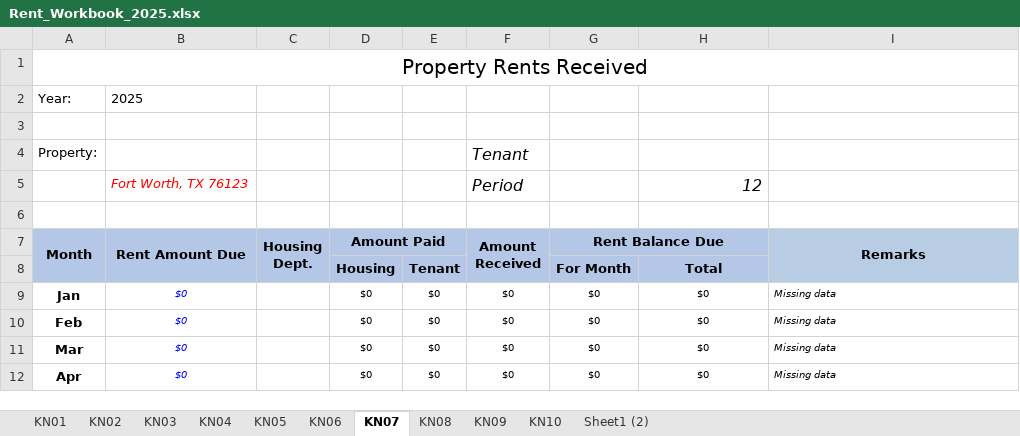
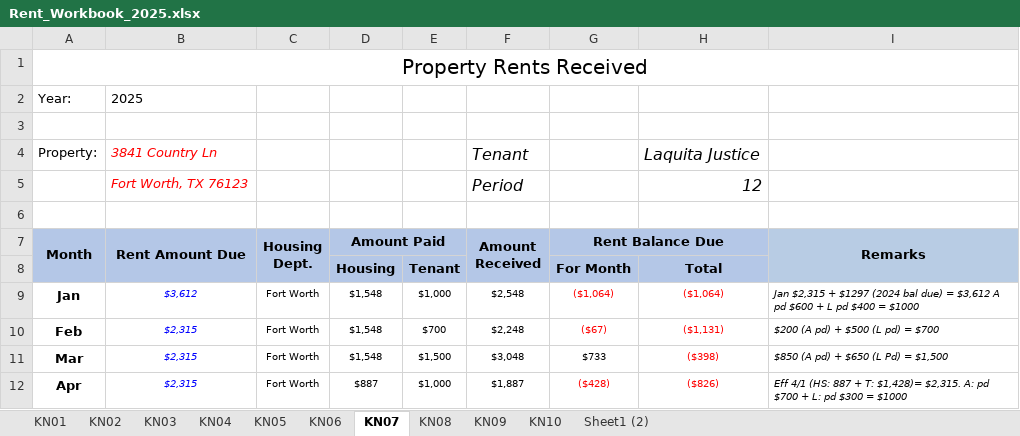
Before and after one commit to NancyCu/openai-chatkit-starter-app, an Excel workbook: chatkit/Rent_Workbook_2025.xlsx, sheet KN07, drawn as a sheet; only a part is shown; values as stored, in another font and other column widths than the file's, no borders; the diff covers the shown part only; the diff names each change by its address in the sheet, - before the commit and + after, or states it on an @@ line.

```diff
--- a/chatkit/Rent_Workbook_2025.xlsx (sheet KN07)
+++ b/chatkit/Rent_Workbook_2025.xlsx (sheet KN07)
-B4 (Rent Amount Due): (empty)
+B4 (Rent Amount Due): 3841 Country Ln
-H4: (empty)
+H4: Laquita Justice
-B9 (Rent Amount Due): $0
+B9 (Rent Amount Due): $3,612
-C9:C12 (Housing Dept.): (empty)
+C9:C12 (Housing Dept.): Fort Worth
-D9:D11 (Amount Paid): $0
+D9:D11 (Amount Paid): $1,548
-E9: $0
+E9: $1,000
-F9 (Amount Received): $0
+F9 (Amount Received): $2,548
-G9 (Rent Balance Due): $0
+G9 (Rent Balance Due): ($1,064)
-G9:H10 text colour: black
+G9:H10 text colour: #FF0000
-H9: $0
+H9: ($1,064)
-I9 (Remarks): Missing data
+I9 (Remarks): Jan $2,315 + $1297 (2024 bal due) = $3,612 A pd $600 + L pd $400 = $1000
-B10:B12 (Rent Amount Due): $0
+B10:B12 (Rent Amount Due): $2,315
-E10: $0
+E10: $700
-F10 (Amount Received): $0
+F10 (Amount Received): $2,248
-G10 (Rent Balance Due): $0
+G10 (Rent Balance Due): ($67)
-H10: $0
+H10: ($1,131)
-I10 (Remarks): Missing data
+I10 (Remarks): $200 (A pd) + $500 (L pd) = $700
-E11: $0
+E11: $1,500
-F11 (Amount Received): $0
+F11 (Amount Received): $3,048
-G11 (Rent Balance Due): $0
+G11 (Rent Balance Due): $733
-H11: $0
+H11: ($398)
-H11 text colour: black
+H11 text colour: #FF0000
-I11 (Remarks): Missing data
+I11 (Remarks): $850 (A pd) + $650 (L Pd) = $1,500
-D12 (Amount Paid): $0
+D12 (Amount Paid): $887
-E12: $0
+E12: $1,000
-F12 (Amount Received): $0
+F12 (Amount Received): $1,887
-G12 (Rent Balance Due): $0
+G12 (Rent Balance Due): ($428)
-G12:H12 text colour: black
+G12:H12 text colour: #FF0000
-H12: $0
+H12: ($826)
-I12 (Remarks): Missing data
+I12 (Remarks): Eff 4/1 (HS: 887 + T: $1,428)= $2,315. A: pd $700 + L: pd $300 = $1000
```
Also changed, not shown: 64 edited cells and cell formats elsewhere in this sheet, sheet KN03, sheet KN05, sheet KN04, sheet KN08, sheet KN06, sheet KN09, 2 more sheets, 3 other files.
